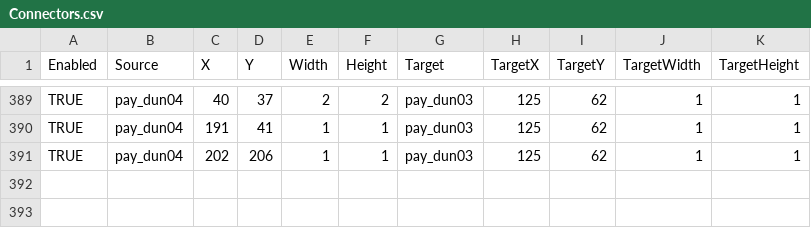
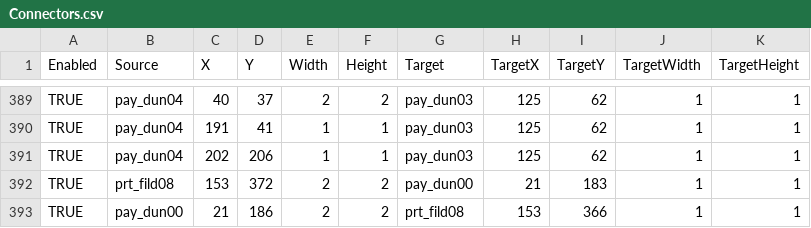
Before and after one commit to Doddler/RagnarokRebuild, a CSV file: RoRebuild/RebuildZoneServer/Data/Connectors.csv, drawn as a sheet; only a part is shown, gaps mark what is left out; the diff names each change by its address in the sheet, - before the commit and + after, or states it on an @@ line.

```diff
--- a/RoRebuild/RebuildZoneServer/Data/Connectors.csv
+++ b/RoRebuild/RebuildZoneServer/Data/Connectors.csv
+row 392: TRUE | prt_fild08 | 153 | 372 | 2 | 2 | pay_dun00 | 21 | 183 | 1 | 1
+row 393: TRUE | pay_dun00 | 21 | 186 | 2 | 2 | prt_fild08 | 153 | 366 | 1 | 1
```
Also changed, not shown: RoRebuild/RebuildZoneServer/Data/MapSpawns.csv, RoRebuild/RebuildZoneServer/Data/Maps.csv, 56 other files.
